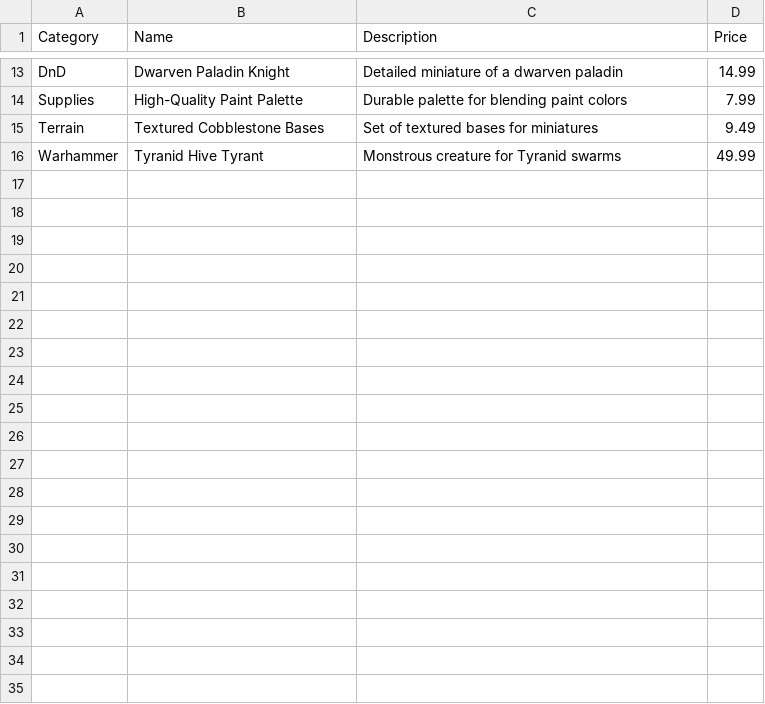
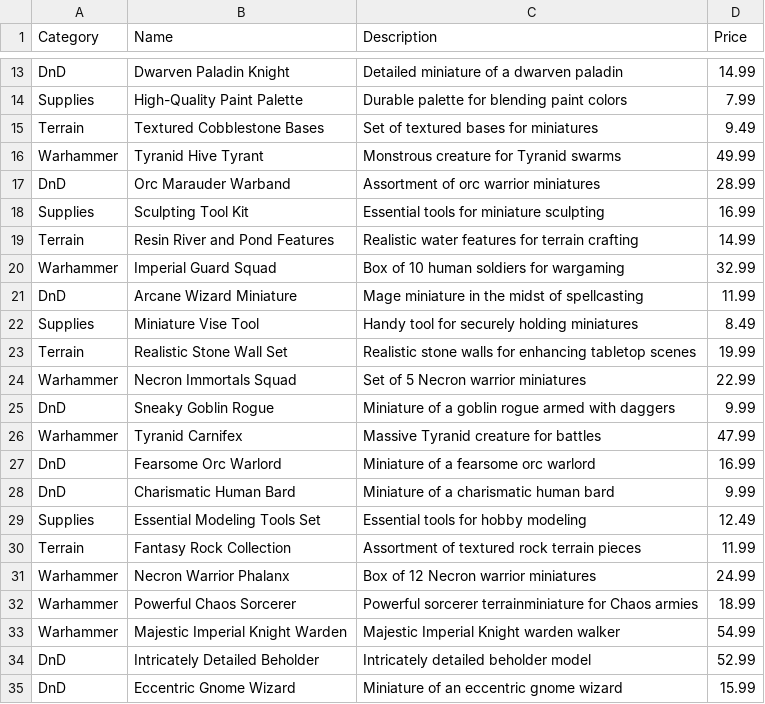
Before and after one commit to ColtonCGraham/ecommerce, a CSV file: db/products.csv, drawn as a sheet; only a part is shown, gaps mark what is left out; the diff covers the shown part only.

```diff
--- a/db/products.csv
+++ b/db/products.csv
@@ -16 +16,20 @@ Terrain,Textured Cobblestone Bases,Set of textured bases for miniatures,9.49
 Warhammer,Tyranid Hive Tyrant,Monstrous creature for Tyranid swarms,49.99
+DnD,Orc Marauder Warband,Assortment of orc warrior miniatures,28.99
+Supplies,Sculpting Tool Kit,Essential tools for miniature sculpting,16.99
+Terrain,Resin River and Pond Features,Realistic water features for terrain crafting,14.99
+Warhammer,Imperial Guard Squad,Box of 10 human soldiers for wargaming,32.99
+DnD,Arcane Wizard Miniature,Mage miniature in the midst of spellcasting,11.99
+Supplies,Miniature Vise Tool,Handy tool for securely holding miniatures,8.49
+Terrain,Realistic Stone Wall Set,Realistic stone walls for enhancing tabletop scenes,19.99
+Warhammer,Necron Immortals Squad,Set of 5 Necron warrior miniatures,22.99
+DnD,Sneaky Goblin Rogue,Miniature of a goblin rogue armed with daggers,9.99
+Warhammer,Tyranid Carnifex,Massive Tyranid creature for battles,47.99
+DnD,Fearsome Orc Warlord,Miniature of a fearsome orc warlord,16.99
+DnD,Charismatic Human Bard,Miniature of a charismatic human bard,9.99
+Supplies,Essential Modeling Tools Set,Essential tools for hobby modeling,12.49
+Terrain,Fantasy Rock Collection,Assortment of textured rock terrain pieces,11.99
+Warhammer,Necron Warrior Phalanx,Box of 12 Necron warrior miniatures,24.99
+Warhammer,Powerful Chaos Sorcerer,Powerful sorcerer terrainminiature for Chaos armies,18.99
+Warhammer,Majestic Imperial Knight Warden,Majestic Imperial Knight warden walker,54.99
+DnD,Intricately Detailed Beholder,Intricately detailed beholder model,52.99
+DnD,Eccentric Gnome Wizard,Miniature of an eccentric gnome wizard,15.99
```
Also changed, not shown: 22 added rows elsewhere in this file, 28 other files.
